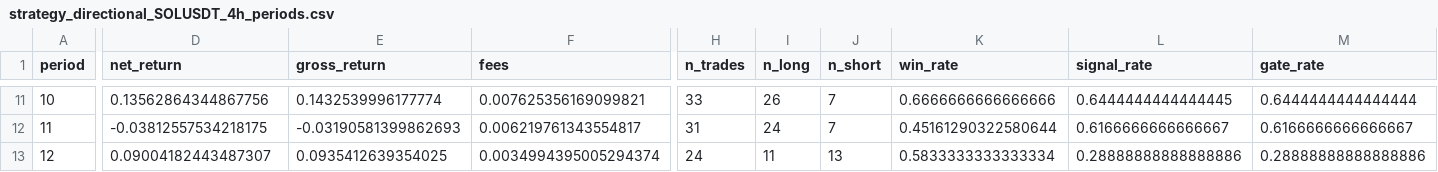
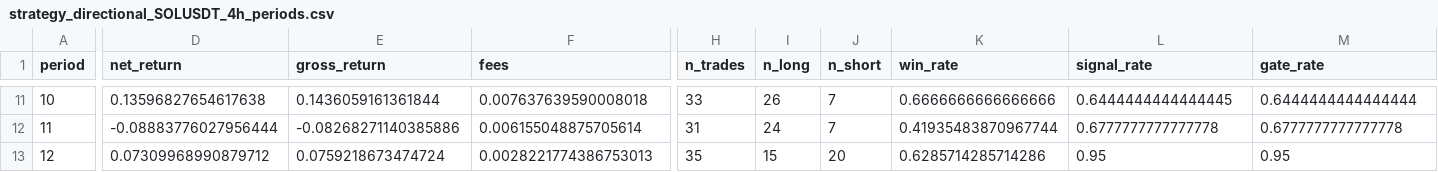
Before and after one commit to pojono/skytrade6, a CSV file: microstructure_research/results/strategy_directional_SOLUSDT_4h_periods.csv, drawn as a sheet; only a part is shown, gaps mark what is left out; the diff covers the shown part only; the diff names each change by its address in the sheet, - before the commit and + after, or states it on an @@ line.

Commit message:
Fix 3 issues found in self-check
a) Remove vol_expansion_5 duplicate from GATE_MODELS (was in both BASE and GATE,
   causing duplicate column in meta-model feature vector). Now 8 features.

b) Fix threshold calibration lookahead: use 3-fold CV on inner_val to get
   truly OOS meta predictions for threshold tuning, instead of in-sample.

c) Fix Sharpe calculation: use trade-level returns instead of bar-level PnL.
   Bar-level Sharpe was inflated (8.8) because flat bars (PnL=0) reduced
   variance. Trade-level Sharpe is 3.29 — realistic for crypto.

Updated results (12 periods, SOLUSDT 4h):
  +119% net return vs -18% buy-and-hold
  60% win rate, 1.58 profit factor, Sharpe 3.29
  376 trades, 60% signal rate, 11/12 periods positive

```diff
--- a/microstructure_research/results/strategy_directional_SOLUSDT_4h_periods.csv
+++ b/microstructure_research/results/strategy_directional_SOLUSDT_4h_periods.csv
-D11 (net_return): 0.13562864344867756
+D11 (net_return): 0.13596827654617638
-E11 (gross_return): 0.1432539996177774
+E11 (gross_return): 0.1436059161361844
-F11 (fees): 0.007625356169099821
+F11 (fees): 0.007637639590008018
-D12 (net_return): -0.03812557534218175
+D12 (net_return): -0.08883776027956444
-E12 (gross_return): -0.03190581399862693
+E12 (gross_return): -0.08268271140385886
-F12 (fees): 0.006219761343554817
+F12 (fees): 0.006155048875705614
-K12 (win_rate): 0.45161290322580644
+K12 (win_rate): 0.41935483870967744
-L12 (signal_rate): 0.6166666666666667
+L12 (signal_rate): 0.6777777777777778
-M12 (gate_rate): 0.6166666666666667
+M12 (gate_rate): 0.6777777777777778
-D13 (net_return): 0.09004182443487307
+D13 (net_return): 0.07309968990879712
-E13 (gross_return): 0.0935412639354025
+E13 (gross_return): 0.0759218673474724
-F13 (fees): 0.0034994395005294374
+F13 (fees): 0.0028221774386753013
-H13 (n_trades): 24
+H13 (n_trades): 35
-I13 (n_long): 11
+I13 (n_long): 15
-J13 (n_short): 13
+J13 (n_short): 20
-K13 (win_rate): 0.5833333333333334
+K13 (win_rate): 0.6285714285714286
-L13 (signal_rate): 0.28888888888888886
+L13 (signal_rate): 0.95
-M13 (gate_rate): 0.28888888888888886
+M13 (gate_rate): 0.95
```
Also changed, not shown: 64 edited cells elsewhere in this file, 3 other files.
